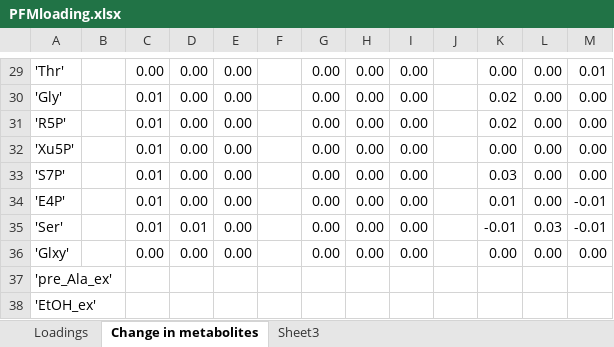
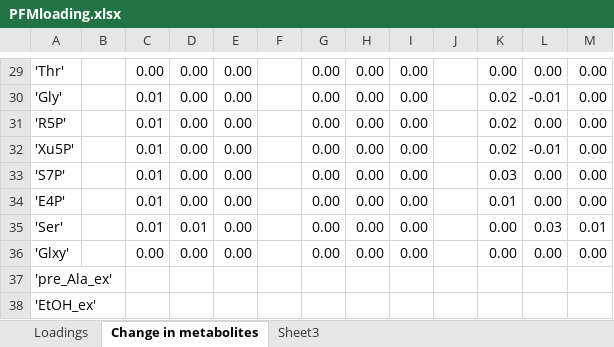
Before and after one commit to aalto-ics-kepaco/PMFA, an Excel workbook: SuplementaryResult/PMFsaccharoResultandAnalysis/PFMloading.xlsx, sheet Change in metabolites, drawn as a sheet; only a part is shown, gaps mark what is left out; values as stored, in another font and other column widths than the file's, no borders; the diff covers the shown part only; the diff names each change by its address in the sheet, - before the commit and + after, or states it on an @@ line.

```diff
--- a/SuplementaryResult/PMFsaccharoResultandAnalysis/PFMloading.xlsx (sheet Change in metabolites)
+++ b/SuplementaryResult/PMFsaccharoResultandAnalysis/PFMloading.xlsx (sheet Change in metabolites)
-M29: 0.01
+M29: 0.00
-L30: 0.00
+L30: -0.01
-K32: 0.00
+K32: 0.02
-L32: 0.00
+L32: -0.01
-M34: -0.01
+M34: 0.00
-K35: -0.01
+K35: 0.00
-M35: -0.01
+M35: 0.01
```
Also changed, not shown: 33 edited cells elsewhere in this sheet, sheet Loadings, 6 other files.
